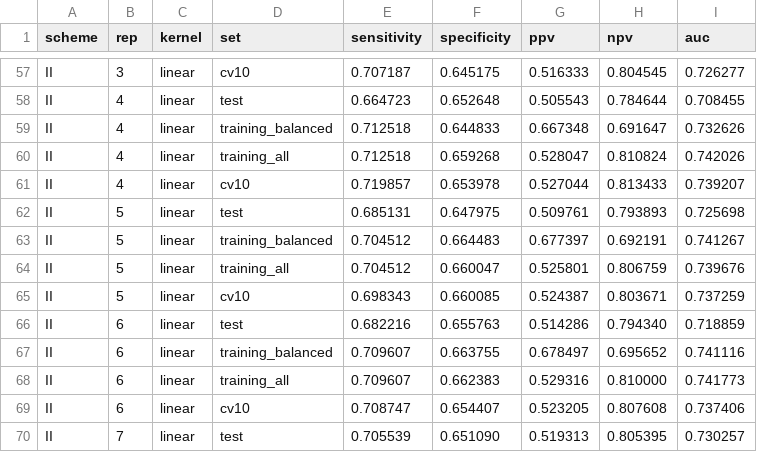
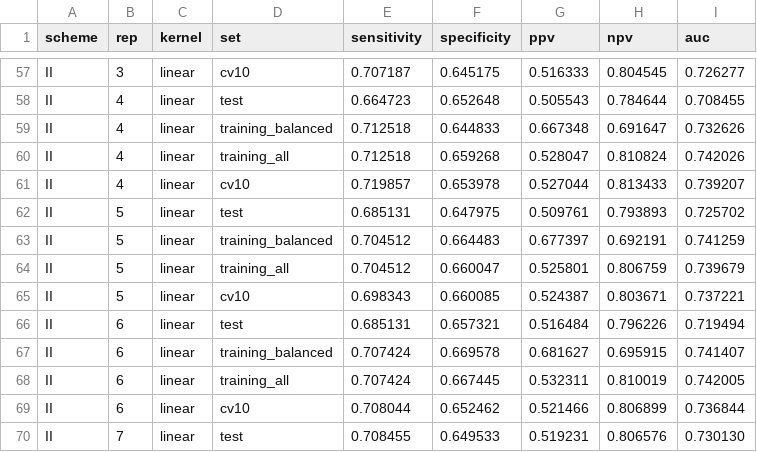
Before and after one commit to jeonglab-bcm/fossil, a CSV file: PMC2850872/figure-reproduction/output/table3_reps.csv, drawn as a sheet; only a part is shown, gaps mark what is left out; the diff covers the shown part only.

```diff
--- a/PMC2850872/figure-reproduction/output/table3_reps.csv
+++ b/PMC2850872/figure-reproduction/output/table3_reps.csv
@@ -61,10 +61,10 @@ II,4,linear,training_all,0.712518,0.659268,0.528047,0.810824,0.742026
 II,4,linear,cv10,0.719857,0.653978,0.527044,0.813433,0.739207
-II,5,linear,test,0.685131,0.647975,0.509761,0.793893,0.725698
-II,5,linear,training_balanced,0.704512,0.664483,0.677397,0.692191,0.741267
-II,5,linear,training_all,0.704512,0.660047,0.525801,0.806759,0.739676
-II,5,linear,cv10,0.698343,0.660085,0.524387,0.803671,0.737259
-II,6,linear,test,0.682216,0.655763,0.514286,0.794340,0.718859
-II,6,linear,training_balanced,0.709607,0.663755,0.678497,0.695652,0.741116
-II,6,linear,training_all,0.709607,0.662383,0.529316,0.810000,0.741773
-II,6,linear,cv10,0.708747,0.654407,0.523205,0.807608,0.737406
-II,7,linear,test,0.705539,0.651090,0.519313,0.805395,0.730257
+II,5,linear,test,0.685131,0.647975,0.509761,0.793893,0.725702
+II,5,linear,training_balanced,0.704512,0.664483,0.677397,0.692191,0.741259
+II,5,linear,training_all,0.704512,0.660047,0.525801,0.806759,0.739679
+II,5,linear,cv10,0.698343,0.660085,0.524387,0.803671,0.737221
+II,6,linear,test,0.685131,0.657321,0.516484,0.796226,0.719494
+II,6,linear,training_balanced,0.707424,0.669578,0.681627,0.695915,0.741407
+II,6,linear,training_all,0.707424,0.667445,0.532311,0.810019,0.742005
+II,6,linear,cv10,0.708044,0.652462,0.521466,0.806899,0.736844
+II,7,linear,test,0.708455,0.649533,0.519231,0.806576,0.730130
```
Also changed, not shown: 48 edited cells elsewhere in this file, PMC2850872/figure-reproduction/output/mlr_reps.csv, PMC2850872/figure-reproduction/output/roc_at_fpr_reps.csv, 12 other files.
